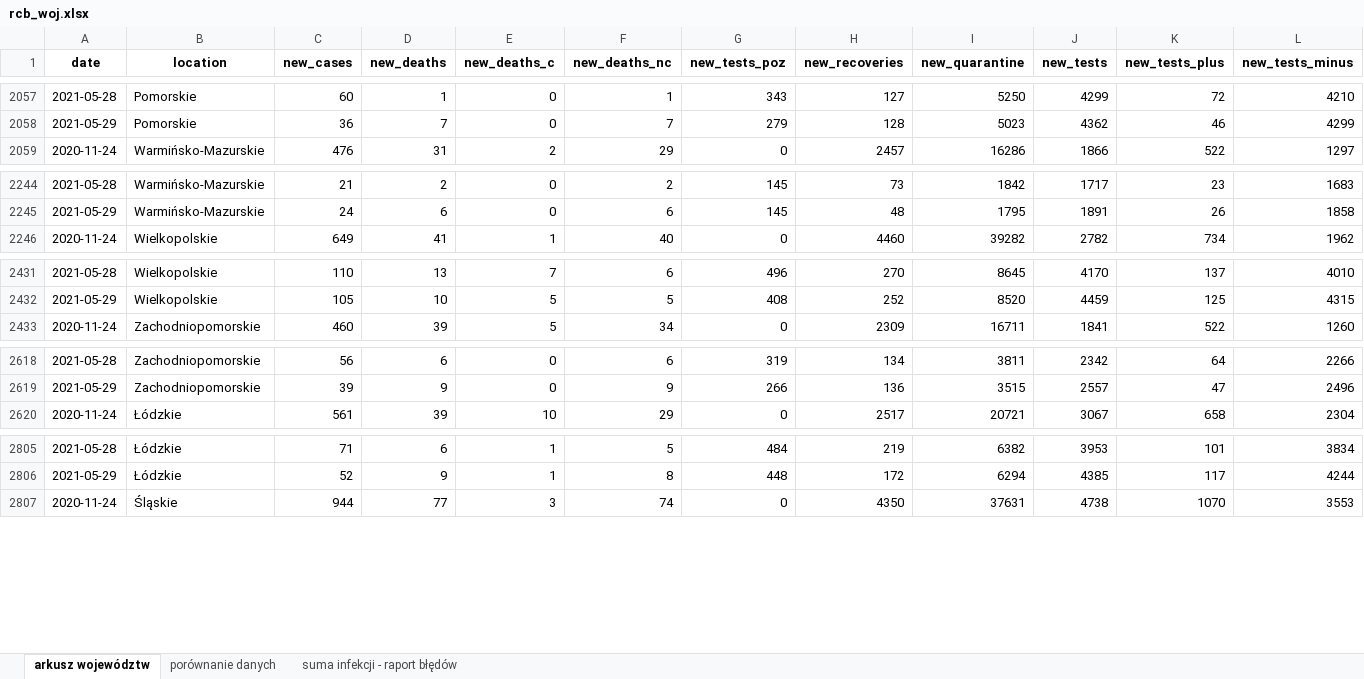
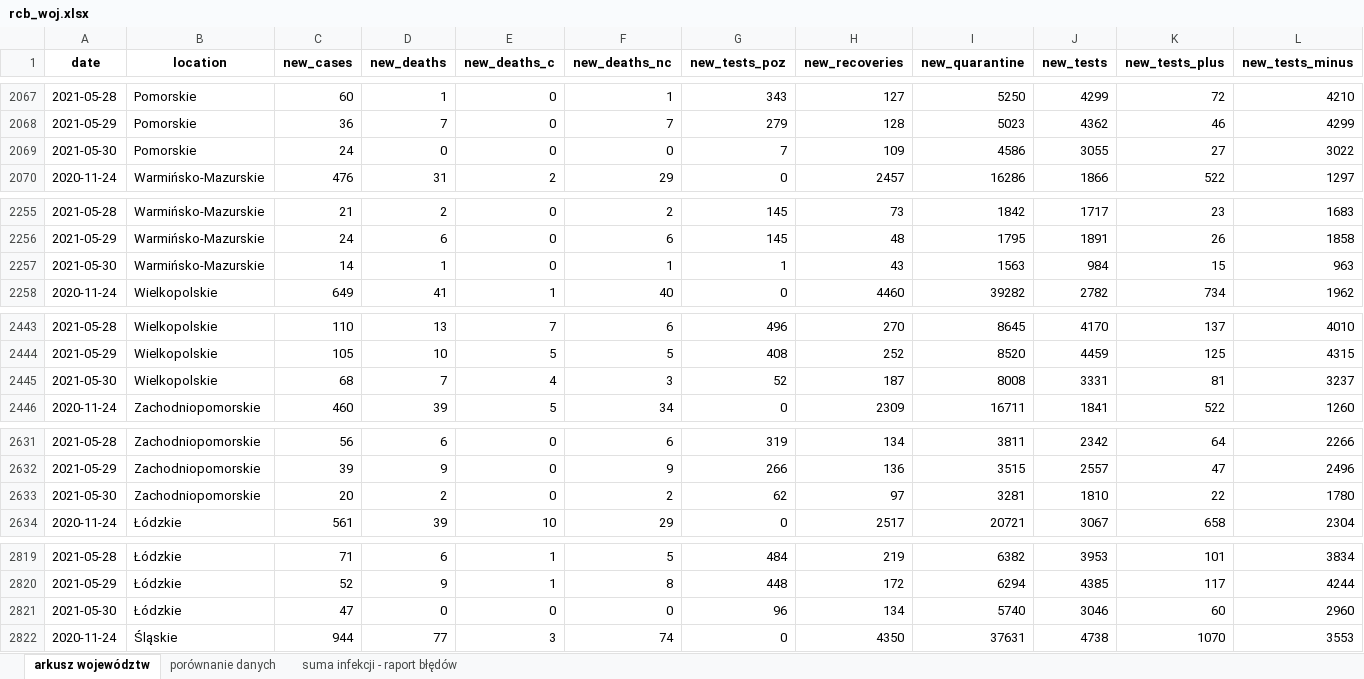
Before and after one commit to wieslawseweryn/wieslawseweryn.github.io, an Excel workbook: rcb_woj.xlsx, sheet arkusz województw, drawn as a sheet; only a part is shown, gaps mark what is left out; values as stored, in another font and other column widths than the file's, no borders; rows hold the shown columns only; the diff covers the shown part only; the diff names each change by its address in the sheet, - before the commit and + after, or states it on an @@ line.

Commit message:
2021-05-30 Dane MZ przypadki województwa (XLSX)

```diff
--- a/rcb_woj.xlsx (sheet arkusz województw)
+++ b/rcb_woj.xlsx (sheet arkusz województw)
+row 2069: 2021-05-30 | Pomorskie | 24 | 0 | 0 | 0 | 7 | 109 | 4586 | 3055 | 27 | 3022
+row 2257: 2021-05-30 | Warmińsko-Mazurskie | 14 | 1 | 0 | 1 | 1 | 43 | 1563 | 984 | 15 | 963
+row 2445: 2021-05-30 | Wielkopolskie | 68 | 7 | 4 | 3 | 52 | 187 | 8008 | 3331 | 81 | 3237
+row 2633: 2021-05-30 | Zachodniopomorskie | 20 | 2 | 0 | 2 | 62 | 97 | 3281 | 1810 | 22 | 1780
+row 2821: 2021-05-30 | Łódzkie | 47 | 0 | 0 | 0 | 96 | 134 | 5740 | 3046 | 60 | 2960
```
Also changed, not shown: 12 added rows elsewhere in this sheet, sheet porównanie danych, sheet suma infekcji - raport błędów.
